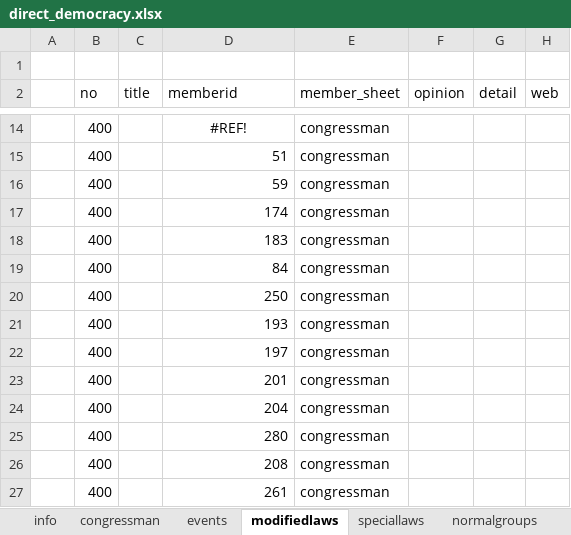
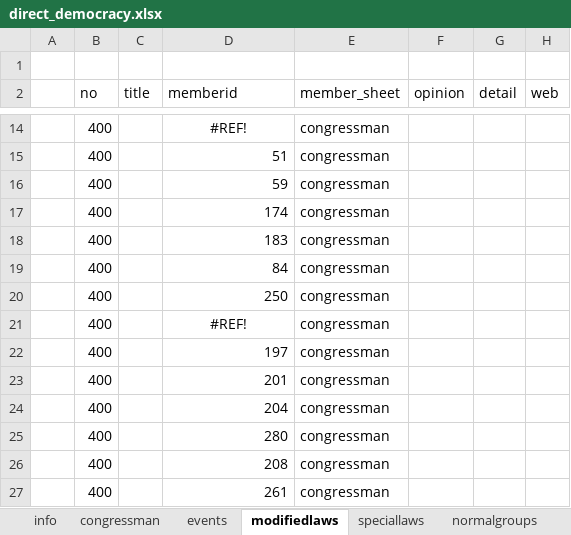
Before and after one commit to 2sem/democracyAction-app-ios, an Excel workbook: democracyaction/direct_democracy.xlsx, sheet modifiedlaws, drawn as a sheet; only a part is shown, gaps mark what is left out; values as stored, in another font and other column widths than the file's, no borders; the diff names each change by its address in the sheet, - before the commit and + after, or states it on an @@ line.

```diff
--- a/democracyaction/direct_democracy.xlsx (sheet modifiedlaws)
+++ b/democracyaction/direct_democracy.xlsx (sheet modifiedlaws)
-D21 (memberid): 193
+D21 (memberid): #REF!
-D21 alignment: right
+D21 alignment: center
```
Also changed, not shown: sheet congressman, sheet normalgroups, sheet info, sheet specialgroups, sheet speciallaws, sheet groups, formulas that keep their value, 7 other files.
